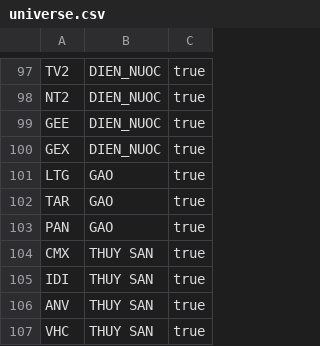
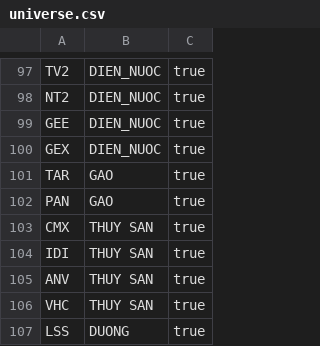
Before and after one commit to vnxprot/protstock_app, a CSV file: data/universe.csv, drawn as a sheet; only a part is shown, gaps mark what is left out; the shorter side is filled out with more unchanged rows; the diff names each change by its address in the sheet, - before the commit and + after, or states it on an @@ line.

```diff
--- a/data/universe.csv
+++ b/data/universe.csv
-row 101: LTG | GAO | true
```
Also changed, not shown: 11 other files.
